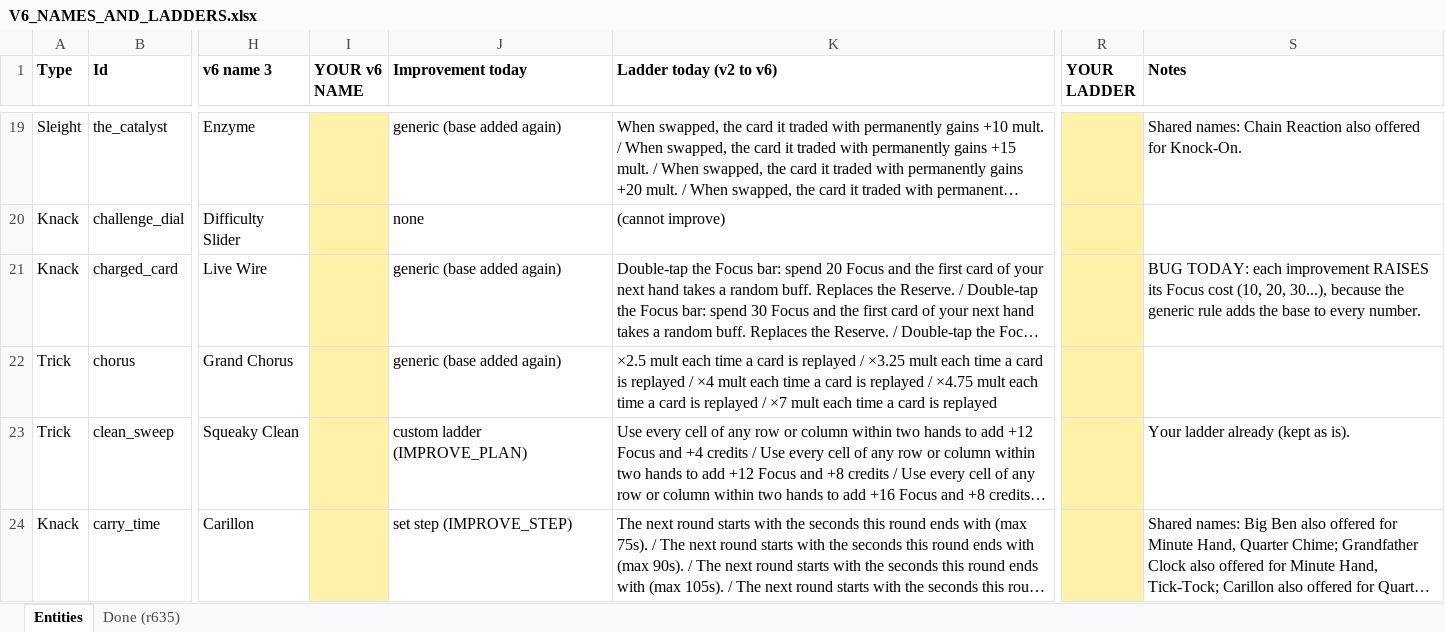
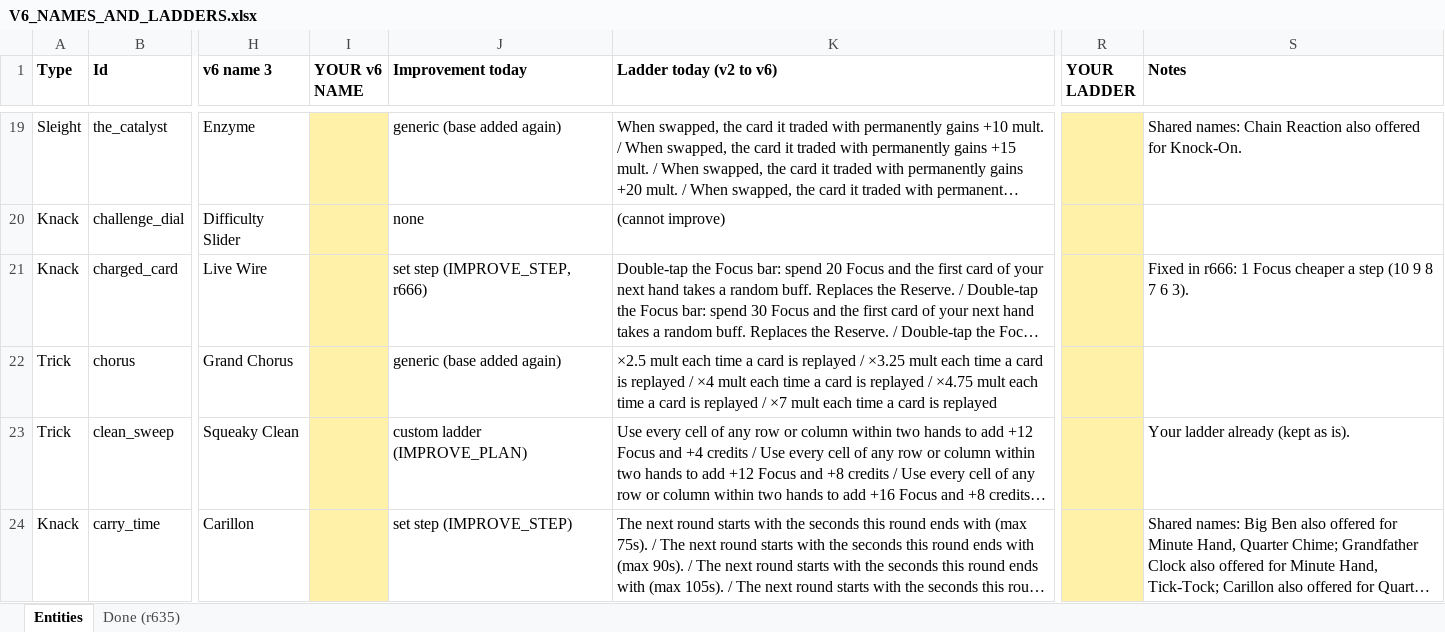
Before and after one commit to NoFlukeLuke/TheGame, an Excel workbook: V6_NAMES_AND_LADDERS.xlsx, sheet Entities, drawn as a sheet; only a part is shown, gaps mark what is left out; long unchanged cells end in …; values as stored, in another font and other column widths than the file's, no borders; the diff covers the shown part only; the diff names each change by its address in the sheet, - before the commit and + after, or states it on an @@ line.

```diff
--- a/V6_NAMES_AND_LADDERS.xlsx (sheet Entities)
+++ b/V6_NAMES_AND_LADDERS.xlsx (sheet Entities)
-J21 (Improvement today): generic (base added again)
+J21 (Improvement today): set step (IMPROVE_STEP, r666)
-S21 (Notes): BUG TODAY: each improvement RAISES its Focus cost (10, 20, 30...), because the generic rule adds the base to every number.
+S21 (Notes): Fixed in r666: 1 Focus cheaper a step (10 9 8 7 6 3).
```
Also changed, not shown: 6 edited cells elsewhere in this sheet, 3 other files.
